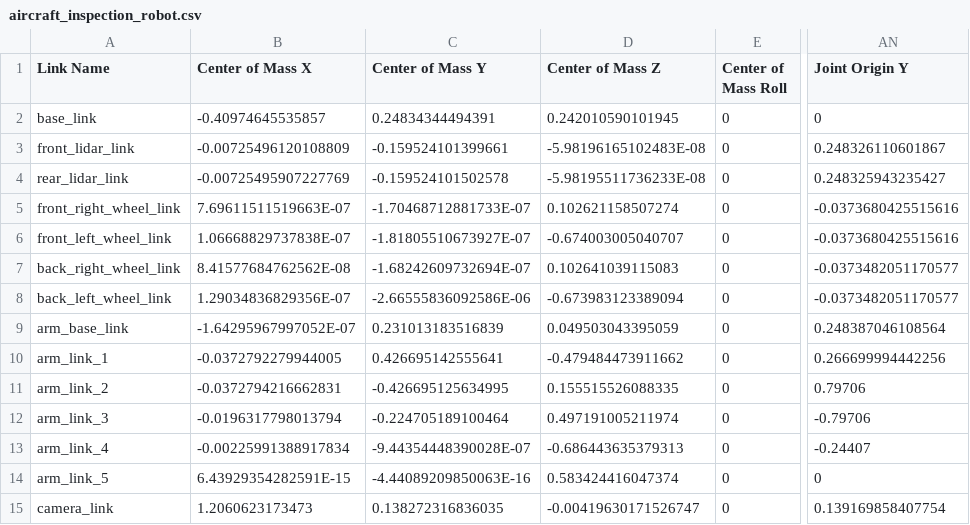
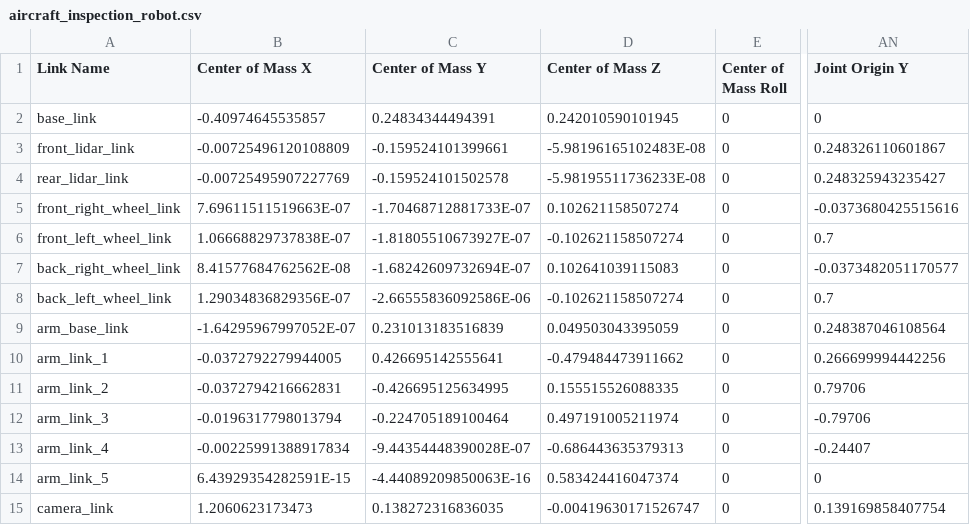
Before and after one commit to roshea6/Intro-to-robot-modeling, a CSV file: aircraft_inspection_robot/urdf/aircraft_inspection_robot.csv, drawn as a sheet; only a part is shown, gaps mark what is left out; the diff names each change by its address in the sheet, - before the commit and + after, or states it on an @@ line.

```diff
--- a/aircraft_inspection_robot/urdf/aircraft_inspection_robot.csv
+++ b/aircraft_inspection_robot/urdf/aircraft_inspection_robot.csv
-D6 (Center of Mass Z): -0.674003005040707
+D6 (Center of Mass Z): -0.102621158507274
-AN6 (Joint Origin Y): -0.0373680425515616
+AN6 (Joint Origin Y): 0.7
-D8 (Center of Mass Z): -0.673983123389094
+D8 (Center of Mass Z): -0.102621158507274
-AN8 (Joint Origin Y): -0.0373482051170577
+AN8 (Joint Origin Y): 0.7
```
Also changed, not shown: 4 other files.
